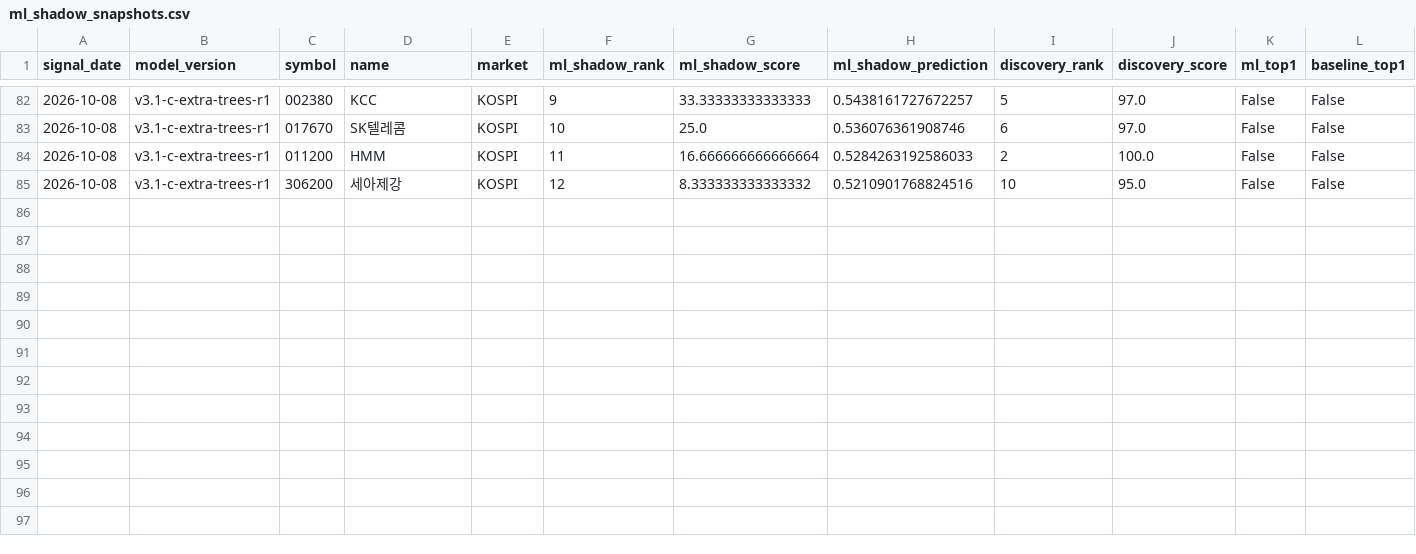
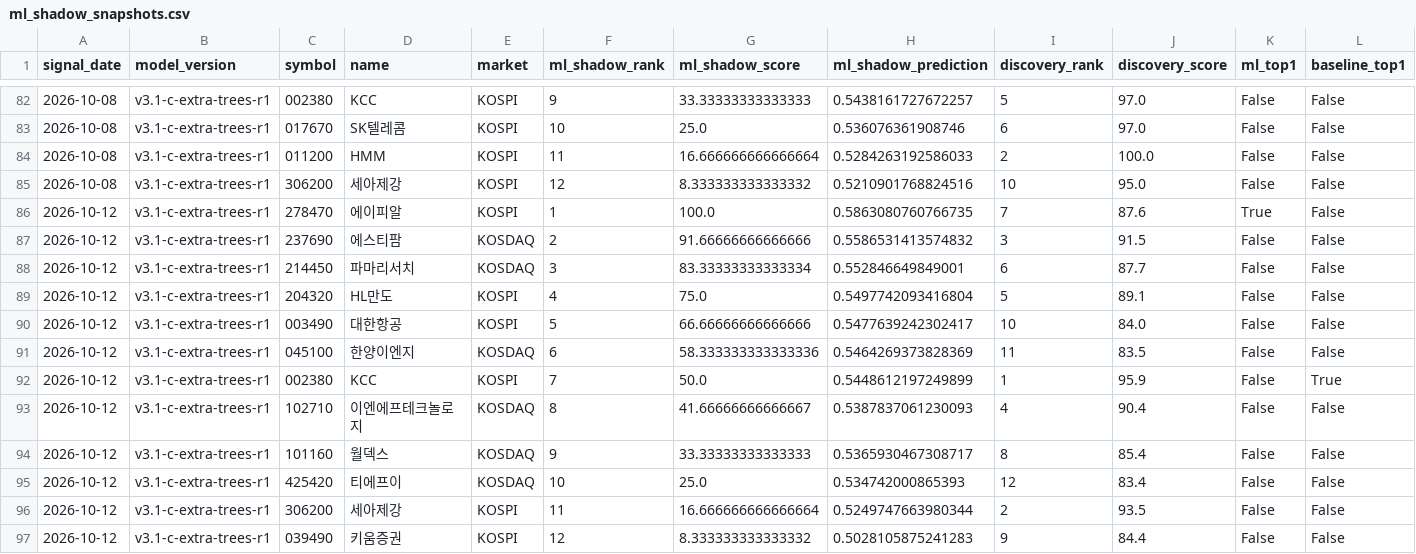
Before and after one commit to LEOSONG727/kis-foreign-flow-report, a CSV file: data/ml_shadow_snapshots.csv, drawn as a sheet; only a part is shown, gaps mark what is left out; rows hold the shown columns only; the diff names each change by its address in the sheet, - before the commit and + after, or states it on an @@ line.

```diff
--- a/data/ml_shadow_snapshots.csv
+++ b/data/ml_shadow_snapshots.csv
+row 86: 2026-10-12 | v3.1-c-extra-trees-r1 | 278470 | 에이피알 | KOSPI | 1 | 100.0 | 0.5863080760766735 | 7 | 87.6 | True | False
+row 87: 2026-10-12 | v3.1-c-extra-trees-r1 | 237690 | 에스티팜 | KOSDAQ | 2 | 91.66666666666666 | 0.5586531413574832 | 3 | 91.5 | False | False
+row 88: 2026-10-12 | v3.1-c-extra-trees-r1 | 214450 | 파마리서치 | KOSDAQ | 3 | 83.33333333333334 | 0.552846649849001 | 6 | 87.7 | False | False
+row 89: 2026-10-12 | v3.1-c-extra-trees-r1 | 204320 | HL만도 | KOSPI | 4 | 75.0 | 0.5497742093416804 | 5 | 89.1 | False | False
+row 90: 2026-10-12 | v3.1-c-extra-trees-r1 | 003490 | 대한항공 | KOSPI | 5 | 66.66666666666666 | 0.5477639242302417 | 10 | 84.0 | False | False
+row 91: 2026-10-12 | v3.1-c-extra-trees-r1 | 045100 | 한양이엔지 | KOSDAQ | 6 | 58.333333333333336 | 0.5464269373828369 | 11 | 83.5 | False | False
+row 92: 2026-10-12 | v3.1-c-extra-trees-r1 | 002380 | KCC | KOSPI | 7 | 50.0 | 0.5448612197249899 | 1 | 95.9 | False | True
+row 93: 2026-10-12 | v3.1-c-extra-trees-r1 | 102710 | 이엔에프테크놀로지 | KOSDAQ | 8 | 41.66666666666667 | 0.5387837061230093 | 4 | 90.4 | False | False
+row 94: 2026-10-12 | v3.1-c-extra-trees-r1 | 101160 | 월덱스 | KOSDAQ | 9 | 33.33333333333333 | 0.5365930467308717 | 8 | 85.4 | False | False
+row 95: 2026-10-12 | v3.1-c-extra-trees-r1 | 425420 | 티에프이 | KOSDAQ | 10 | 25.0 | 0.534742000865393 | 12 | 83.4 | False | False
+row 96: 2026-10-12 | v3.1-c-extra-trees-r1 | 306200 | 세아제강 | KOSPI | 11 | 16.666666666666664 | 0.5249747663980344 | 2 | 93.5 | False | False
+row 97: 2026-10-12 | v3.1-c-extra-trees-r1 | 039490 | 키움증권 | KOSPI | 12 | 8.333333333333332 | 0.5028105875241283 | 9 | 84.4 | False | False
```
Also changed, not shown: data/jev_event_live.csv, data/jev_experiment.csv, 24 other files.
